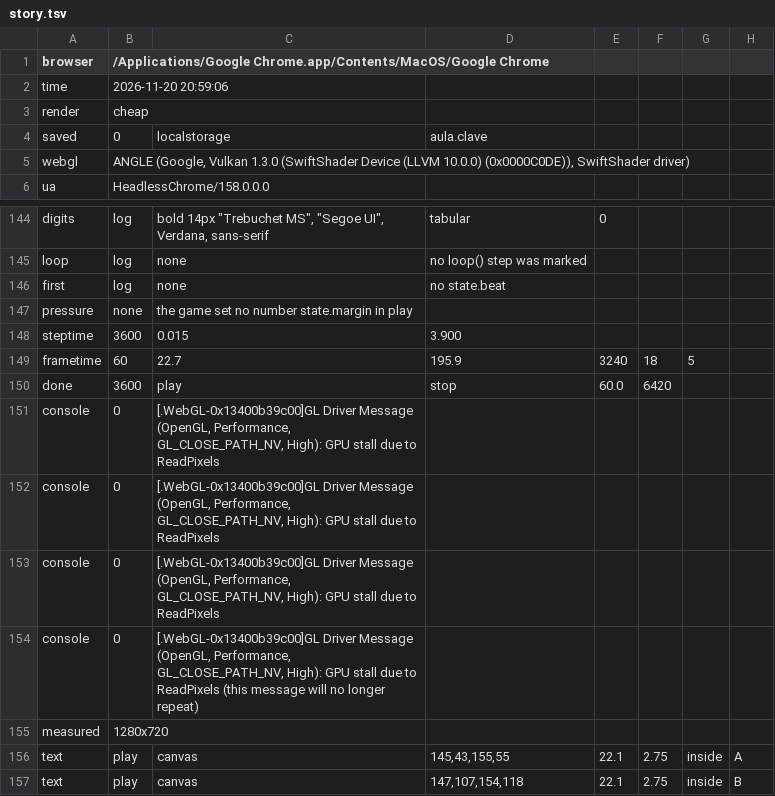
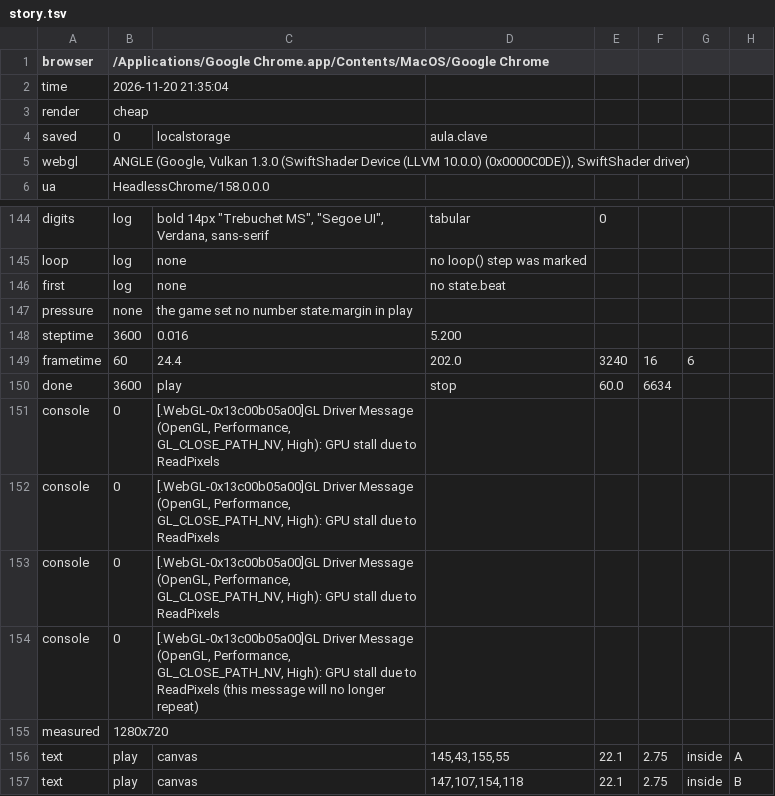
Before and after one commit to amigomarce/solve-or-boom, a TSV file: production/qa/evidence/grow-solve-or-boom/story.tsv, drawn as a sheet; only a part is shown, gaps mark what is left out.

```diff
--- a/production/qa/evidence/grow-solve-or-boom/story.tsv
+++ b/production/qa/evidence/grow-solve-or-boom/story.tsv
@@ -1,3 +1,3 @@
 browser	/Applications/Google Chrome.app/Contents/MacOS/Google Chrome
-time	2026-11-20 20:59:06
+time	2026-11-20 21:35:04
 render	cheap
@@ -147,9 +147,9 @@ first	log	none	no state.beat
 pressure	none	the game set no number state.margin in play
-steptime	3600	0.015	3.900
-frametime	60	22.7	195.9	3240	18	5
-done	3600	play	stop	60.0	6420
-console	0	[.WebGL-0x13400b39c00]GL Driver Message (OpenGL, Performance, GL_CLOSE_PATH_NV, High): GPU stall due to ReadPixels
-console	0	[.WebGL-0x13400b39c00]GL Driver Message (OpenGL, Performance, GL_CLOSE_PATH_NV, High): GPU stall due to ReadPixels
-console	0	[.WebGL-0x13400b39c00]GL Driver Message (OpenGL, Performance, GL_CLOSE_PATH_NV, High): GPU stall due to ReadPixels
-console	0	[.WebGL-0x13400b39c00]GL Driver Message (OpenGL, Performance, GL_CLOSE_PATH_NV, High): GPU stall due to ReadPixels (this message will no longer repeat)
+steptime	3600	0.016	5.200
+frametime	60	24.4	202.0	3240	16	6
+done	3600	play	stop	60.0	6634
+console	0	[.WebGL-0x13c00b05a00]GL Driver Message (OpenGL, Performance, GL_CLOSE_PATH_NV, High): GPU stall due to ReadPixels
+console	0	[.WebGL-0x13c00b05a00]GL Driver Message (OpenGL, Performance, GL_CLOSE_PATH_NV, High): GPU stall due to ReadPixels
+console	0	[.WebGL-0x13c00b05a00]GL Driver Message (OpenGL, Performance, GL_CLOSE_PATH_NV, High): GPU stall due to ReadPixels
+console	0	[.WebGL-0x13c00b05a00]GL Driver Message (OpenGL, Performance, GL_CLOSE_PATH_NV, High): GPU stall due to ReadPixels (this message will no longer repeat)
 measured	1280x720
```
Also changed, not shown: 26 other files.
